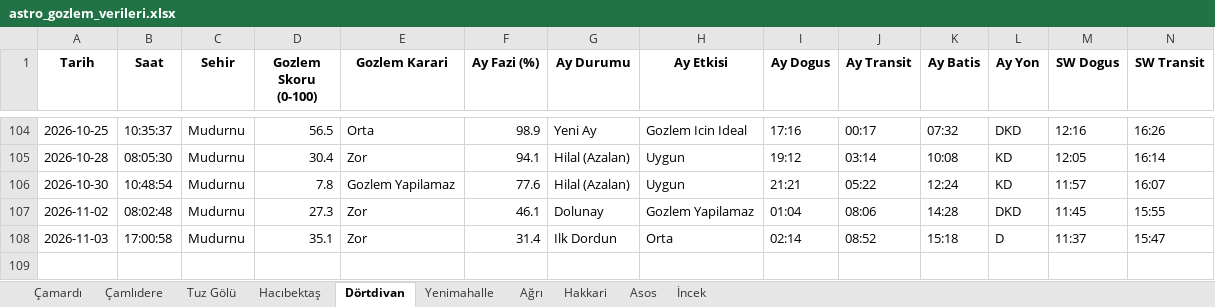
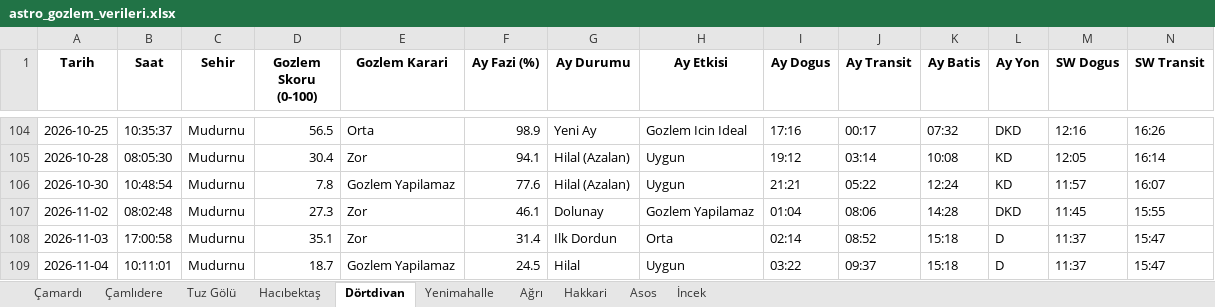
Before and after one commit to muhdogan-max/astro-gozlem, an Excel workbook: HavaTakip/astro_gozlem_verileri.xlsx, sheet Dörtdivan, drawn as a sheet; only a part is shown, gaps mark what is left out; values as stored, in another font and other column widths than the file's, no borders; rows hold the shown columns only; the diff names each change by its address in the sheet, - before the commit and + after, or states it on an @@ line.

Commit message:
Otomatik guncelleme: astro_gozlem_verileri.xlsx

```diff
--- a/HavaTakip/astro_gozlem_verileri.xlsx (sheet Dörtdivan)
+++ b/HavaTakip/astro_gozlem_verileri.xlsx (sheet Dörtdivan)
+row 109: 2026-11-04 | 10:11:01 | Mudurnu | 18.7 | Gozlem Yapilamaz | 24.5 | Hilal | Uygun | 03:22 | 09:37 | 15:18 | D | 11:37 | 15:47
```
Also changed, not shown: sheet Ağrı, sheet Asos, sheet İncek, sheet Çamardı, sheet Tuz Gölü, sheet Çamlıdere, 3 more sheets.
